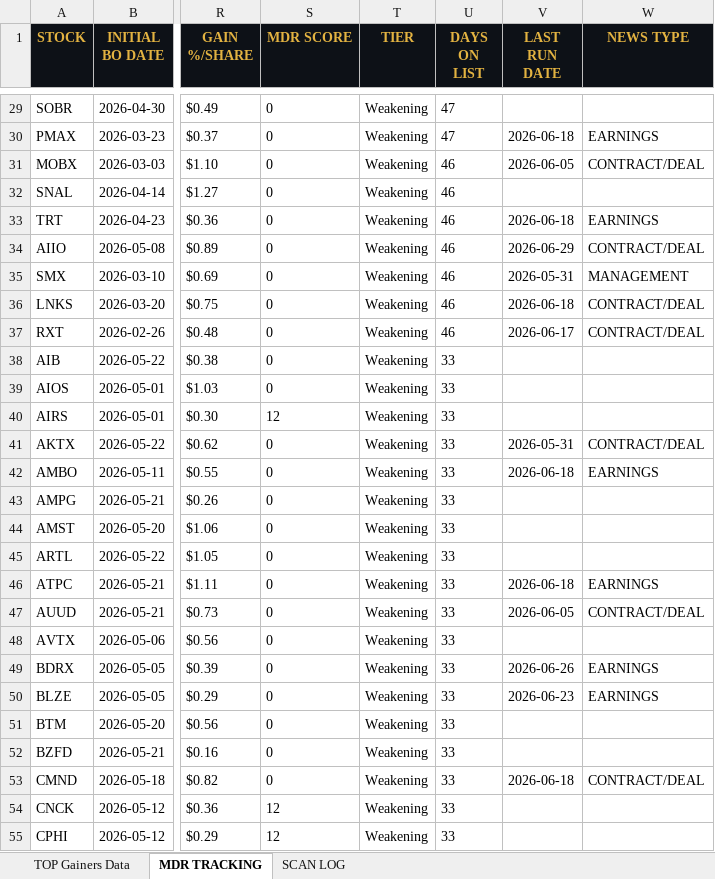
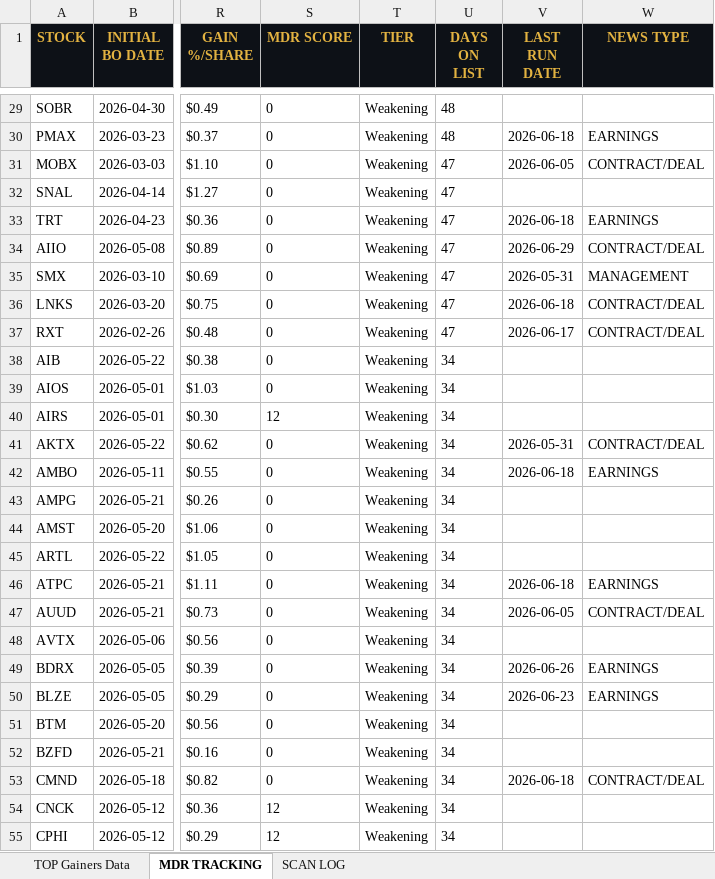
Before and after one commit to cmletsch/trading-system, an Excel workbook: data/trading_data_2026-07-02.xlsx, sheet MDR TRACKING, drawn as a sheet; only a part is shown, gaps mark what is left out; values as stored, in another font and other column widths than the file's, no borders; the diff covers the shown part only; the diff names each change by its address in the sheet, - before the commit and + after, or states it on an @@ line.

```diff
--- a/data/trading_data_2026-07-02.xlsx (sheet MDR TRACKING)
+++ b/data/trading_data_2026-07-02.xlsx (sheet MDR TRACKING)
-U29:U30 (DAYS ON LIST): 47
+U29:U30 (DAYS ON LIST): 48
-U31:U37 (DAYS ON LIST): 46
+U31:U37 (DAYS ON LIST): 47
-U38:U55 (DAYS ON LIST): 33
+U38:U55 (DAYS ON LIST): 34
```
Also changed, not shown: 3 added rows and 411 edited cells elsewhere in this sheet, sheet TOP Gainers Data, 2 other files.
